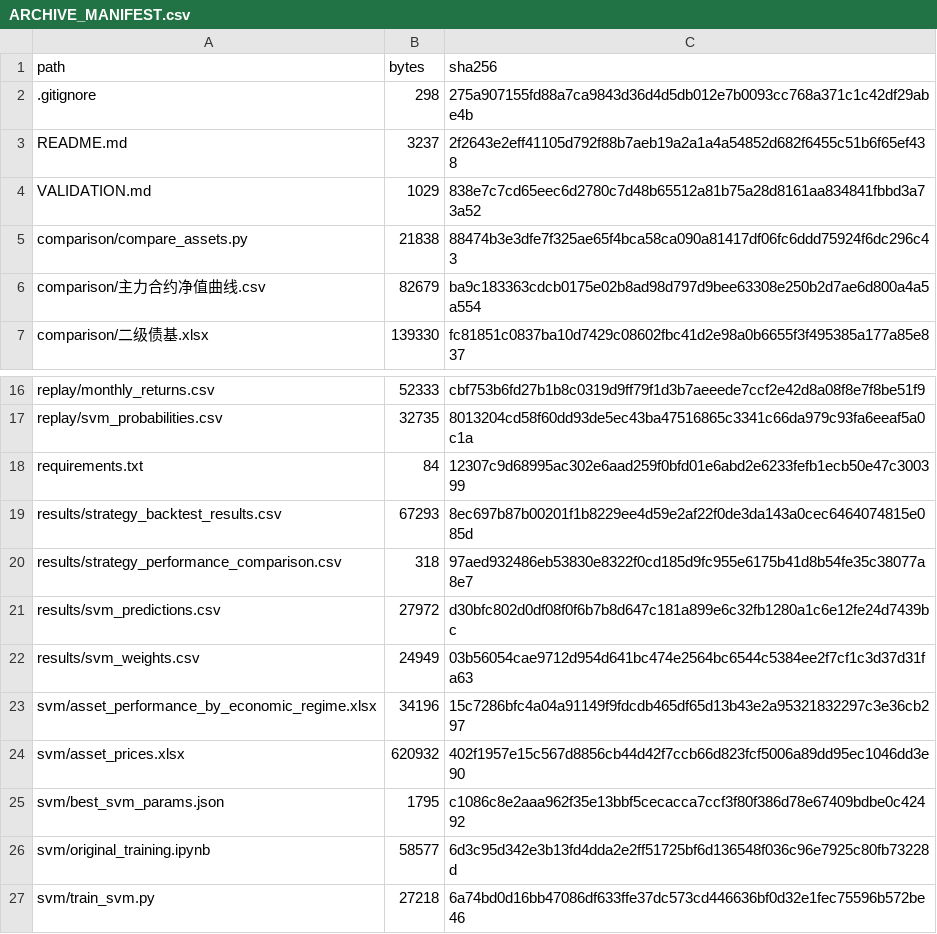
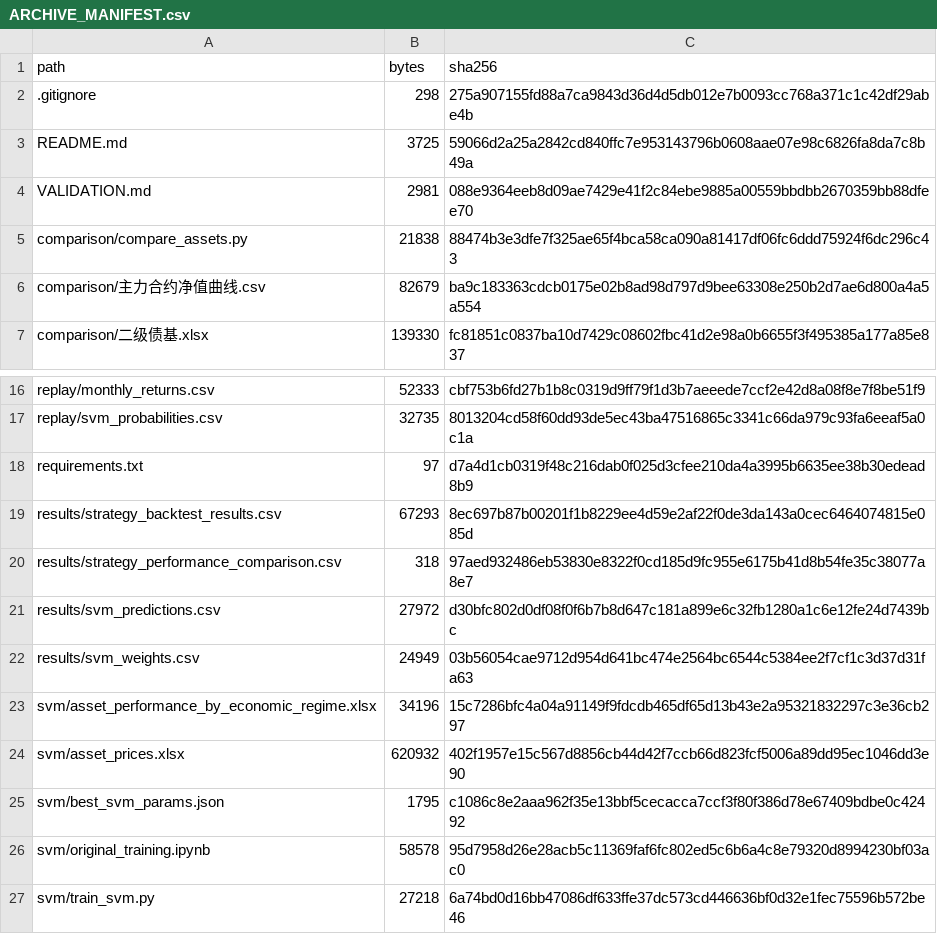
Before and after one commit to orange4433/sdic-securities-svm-asset-allocation, a CSV file: ARCHIVE_MANIFEST.csv, drawn as a sheet; only a part is shown, gaps mark what is left out.

```diff
--- a/ARCHIVE_MANIFEST.csv
+++ b/ARCHIVE_MANIFEST.csv
@@ -2,4 +2,4 @@ path,bytes,sha256
 .gitignore,298,275a907155fd88a7ca9843d36d4d5db012e7b0093cc768a371c1c42df29abe4b
-README.md,3237,2f2643e2eff41105d792f88b7aeb19a2a1a4a54852d682f6455c51b6f65ef438
-VALIDATION.md,1029,838e7c7cd65eec6d2780c7d48b65512a81b75a28d8161aa834841fbbd3a73a52
+README.md,3725,59066d2a25a2842cd840ffc7e953143796b0608aae07e98c6826fa8da7c8b49a
+VALIDATION.md,2981,088e9364eeb8d09ae7429e41f2c84ebe9885a00559bbdbb2670359bb88dfee70
 comparison/compare_assets.py,21838,88474b3e3dfe7f325ae65f4bca58ca090a81417df06fc6ddd75924f6dc296c43
@@ -17,3 +17,3 @@ replay/monthly_returns.csv,52333,cbf753b6fd27b1b8c0319d9ff79f1d3b7aeeede7ccf2e42
 replay/svm_probabilities.csv,32735,8013204cd58f60dd93de5ec43ba47516865c3341c66da979c93fa6eeaf5a0c1a
-requirements.txt,84,12307c9d68995ac302e6aad259f0bfd01e6abd2e6233fefb1ecb50e47c300399
+requirements.txt,97,d7a4d1cb0319f48c216dab0f025d3cfee210da4a3995b6635ee38b30edead8b9
 results/strategy_backtest_results.csv,67293,8ec697b87b00201f1b8229ee4d59e2af22f0de3da143a0cec6464074815e085d
@@ -25,3 +25,3 @@ svm/asset_prices.xlsx,620932,402f1957e15c567d8856cb44d42f7ccb66d823fcf5006a89dd9
 svm/best_svm_params.json,1795,c1086c8e2aaa962f35e13bbf5cecacca7ccf3f80f386d78e67409bdbe0c42492
-svm/original_training.ipynb,58577,6d3c95d342e3b13fd4dda2e2ff51725bf6d136548f036c96e7925c80fb73228d
+svm/original_training.ipynb,58578,95d7958d26e28acb5c11369faf6fc802ed5c6b6a4c8e79320d8994230bf03ac0
 svm/train_svm.py,27218,6a74bd0d16bb47086df633ffe37dc573cd446636bf0d32e1fec75596b572be46
```
Also changed, not shown: 4 other files.
